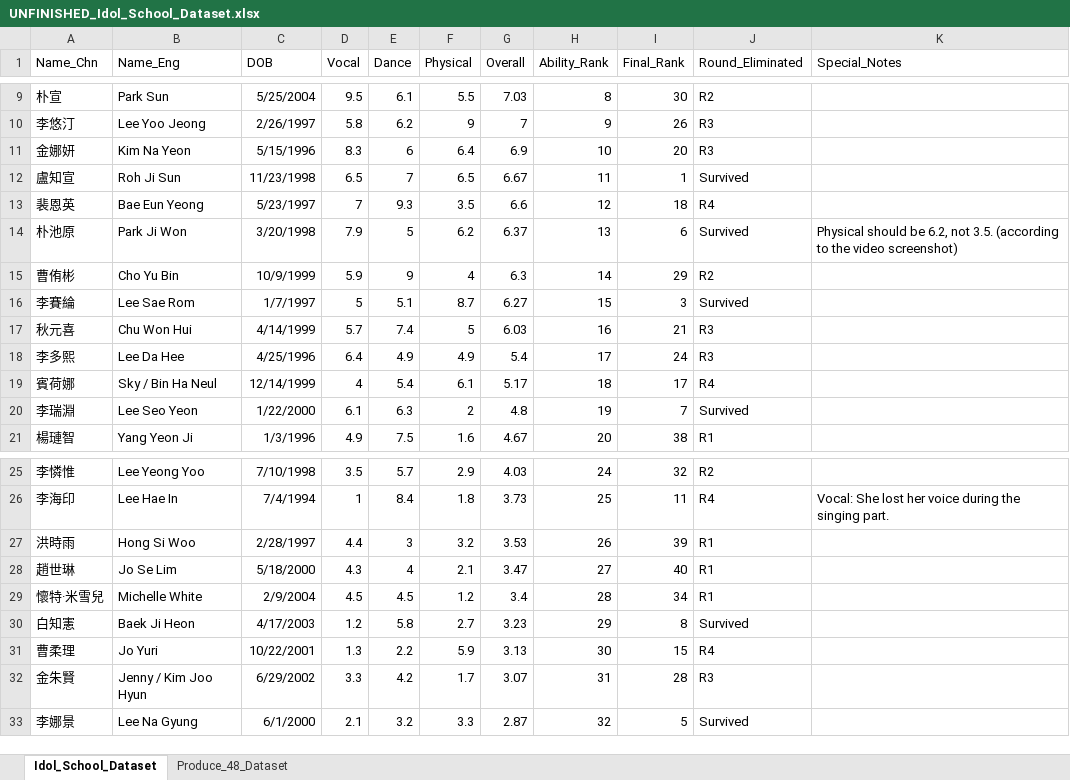
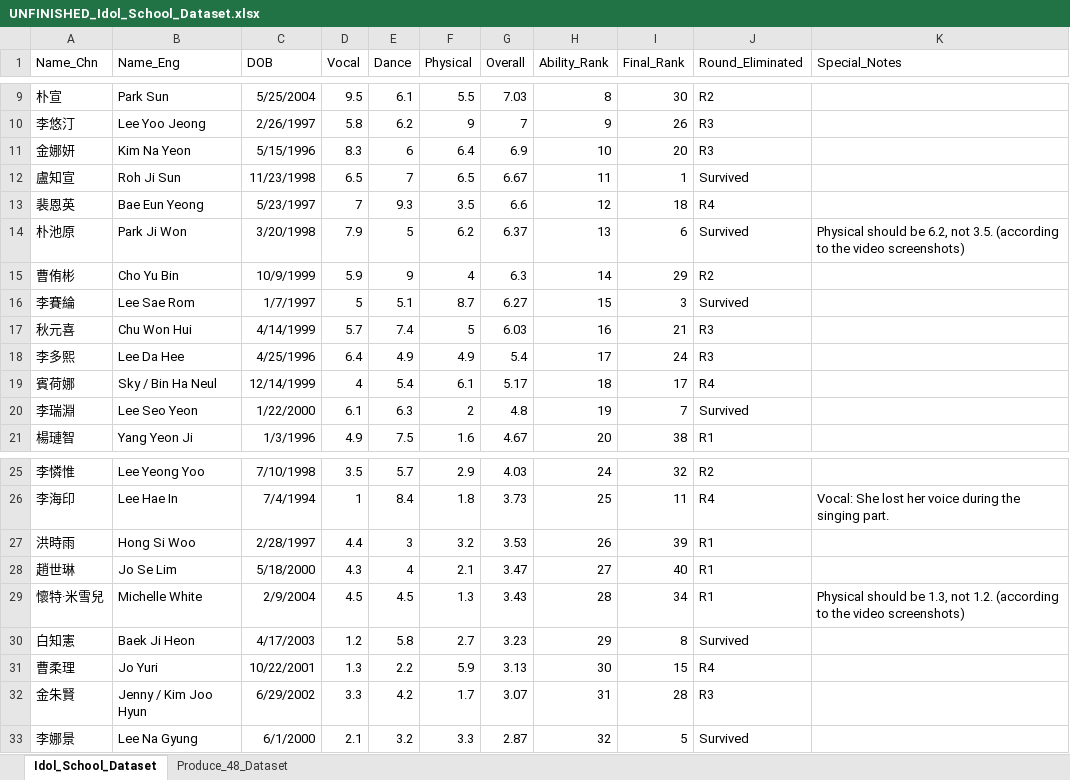
Before and after one commit to star1327p/K-Pop-Dataset, an Excel workbook: UNFINISHED_Idol_School_Dataset.xlsx, sheet Idol_School_Dataset, drawn as a sheet; only a part is shown, gaps mark what is left out; values as stored, in another font and other column widths than the file's, no borders; table styles not drawn; the diff names each change by its address in the sheet, - before the commit and + after, or states it on an @@ line.

```diff
--- a/UNFINISHED_Idol_School_Dataset.xlsx (sheet Idol_School_Dataset)
+++ b/UNFINISHED_Idol_School_Dataset.xlsx (sheet Idol_School_Dataset)
-K14 (Special_Notes): …the video screenshot)
+K14 (Special_Notes): …the video screenshots)
-F29 (Physical): 1.2
+F29 (Physical): 1.3
-G29 (Overall): 3.4
+G29 (Overall): 3.43
-K29 (Special_Notes): (empty)
+K29 (Special_Notes): Physical should be 1.3, not 1.2. (according to the video screenshots)
```
Also changed, not shown: 2 other files.
